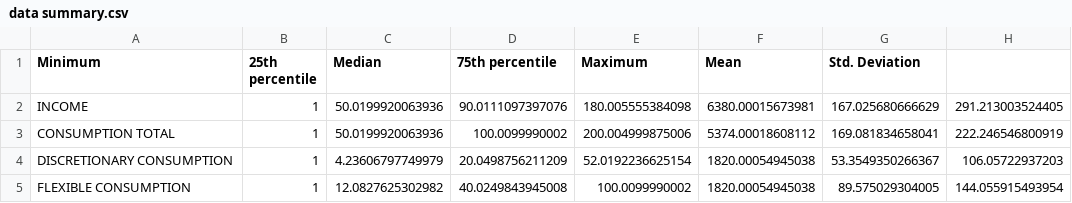
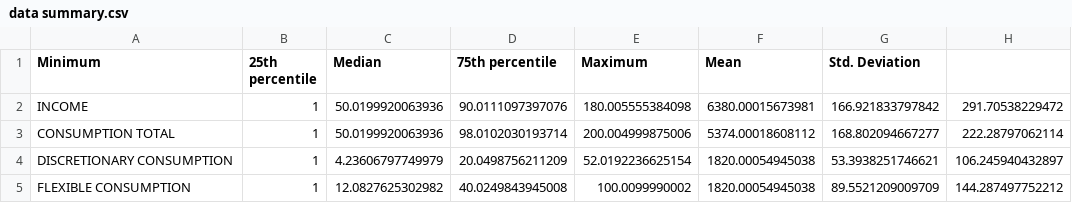
Before and after one commit to heuriscode/Consumption_behaviours-and-poverty-traps, a CSV file: results/data summary.csv, drawn as a sheet.

```diff
--- a/results/data summary.csv
+++ b/results/data summary.csv
@@ -1,5 +1,5 @@
 "Minimum","25th percentile","Median","75th percentile","Maximum","Mean","Std. Deviation"
-"INCOME",1,50.0199920063936,90.0111097397076,180.005555384098,6380.00015673981,167.025680666629,291.213003524405
-"CONSUMPTION TOTAL",1,50.0199920063936,100.0099990002,200.004999875006,5374.00018608112,169.081834658041,222.246546800919
-"DISCRETIONARY CONSUMPTION",1,4.23606797749979,20.0498756211209,52.0192236625154,1820.00054945038,53.3549350266367,106.05722937203
-"FLEXIBLE CONSUMPTION",1,12.0827625302982,40.0249843945008,100.0099990002,1820.00054945038,89.575029304005,144.055915493954
+"INCOME",1,50.0199920063936,90.0111097397076,180.005555384098,6380.00015673981,166.921833797842,291.70538229472
+"CONSUMPTION TOTAL",1,50.0199920063936,98.0102030193714,200.004999875006,5374.00018608112,168.802094667277,222.28797062114
+"DISCRETIONARY CONSUMPTION",1,4.23606797749979,20.0498756211209,52.0192236625154,1820.00054945038,53.3938251746621,106.245940432897
+"FLEXIBLE CONSUMPTION",1,12.0827625302982,40.0249843945008,100.0099990002,1820.00054945038,89.5521209009709,144.287497752212
```
Also changed, not shown: results/predicted income regression.csv, 14 other files.
